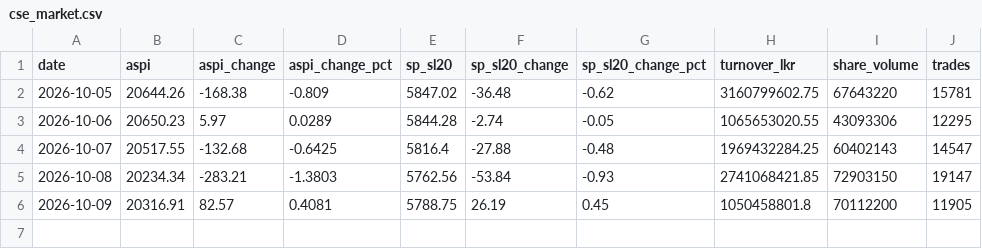
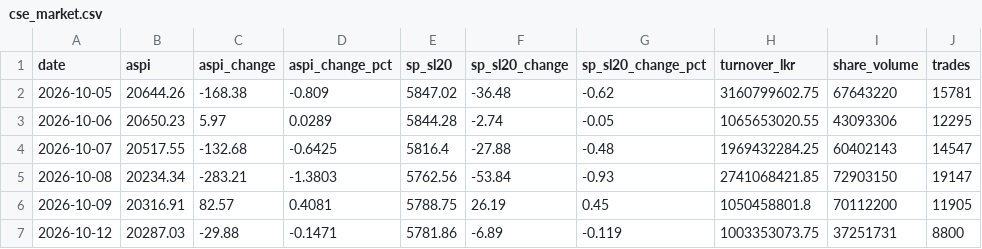
Before and after one commit to dhananjaya-hbc/lanka-data-tracker, a CSV file: data/cse_market.csv, drawn as a sheet; the diff names each change by its address in the sheet, - before the commit and + after, or states it on an @@ line.

Commit message:
data: cse market update 2026-10-12 13:13

```diff
--- a/data/cse_market.csv
+++ b/data/cse_market.csv
+row 7: 2026-10-12 | 20287.03 | -29.88 | -0.1471 | 5781.86 | -6.89 | -0.119 | 1003353073.75 | 37251731 | 8800
```
